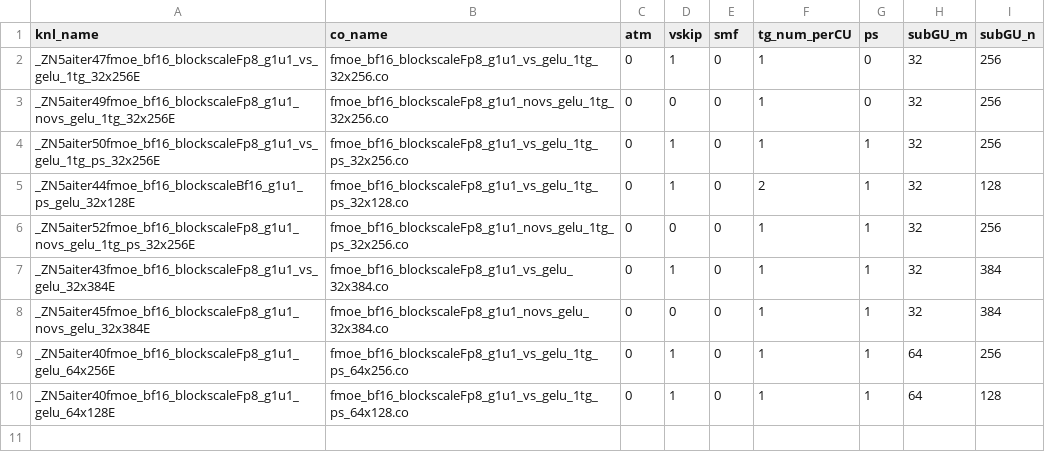
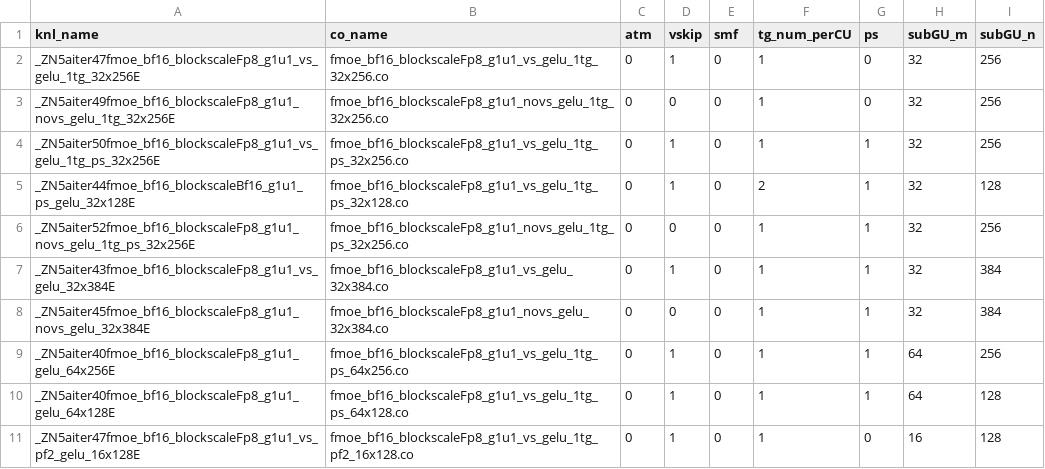
Before and after one commit to lucas-santos-amd/aiter, a CSV file: hsa/gfx950/fmoe/gelu/fmoe_bf16_blockscaleFp8_g1u1_gelu.csv, drawn as a sheet; the diff names each change by its address in the sheet, - before the commit and + after, or states it on an @@ line.

```diff
--- a/hsa/gfx950/fmoe/gelu/fmoe_bf16_blockscaleFp8_g1u1_gelu.csv
+++ b/hsa/gfx950/fmoe/gelu/fmoe_bf16_blockscaleFp8_g1u1_gelu.csv
+row 11: _ZN5aiter47fmoe_bf16_blockscaleFp8_g1u1_vs_pf2_gelu_16x128E | fmoe_bf16_blockscaleFp8_g1u1_vs_gelu_1tg_pf2_16x128.co | 0 | 1 | 0 | 1 | 0 | 16 | 128
```
Also changed, not shown: hsa/gfx950/fmoe/silu/fmoe_bf16_blockscaleFp8_g1u1_silu.csv, 2 other files.
